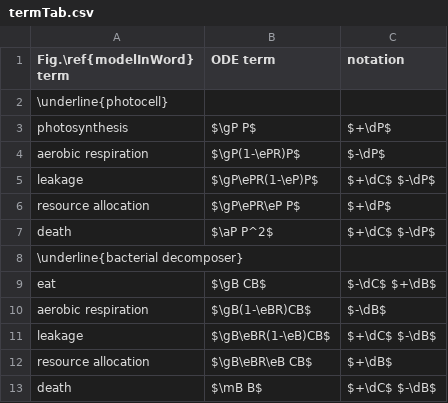
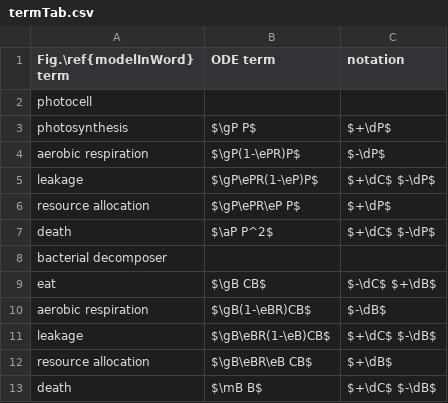
Before and after one commit to ph-u/PhyBac_C-Capture, a CSV file: code/thesisSec/termTab.csv, drawn as a sheet.

Commit message:
term table

```diff
--- a/code/thesisSec/termTab.csv
+++ b/code/thesisSec/termTab.csv
@@ -1,3 +1,3 @@
 Fig.\ref{modelInWord} term,ODE term,notation
-\underline{photocell},,
+photocell,,
 photosynthesis,$\gP P$,$+\dP$
@@ -7,3 +7,3 @@ resource allocation,$\gP\ePR\eP P$,$+\dP$
 death,$\aP P^2$,$+\dC$ $-\dP$
-\underline{bacterial decomposer},,
+bacterial decomposer,,
 eat,$\gB CB$,$-\dC$ $+\dB$
```
